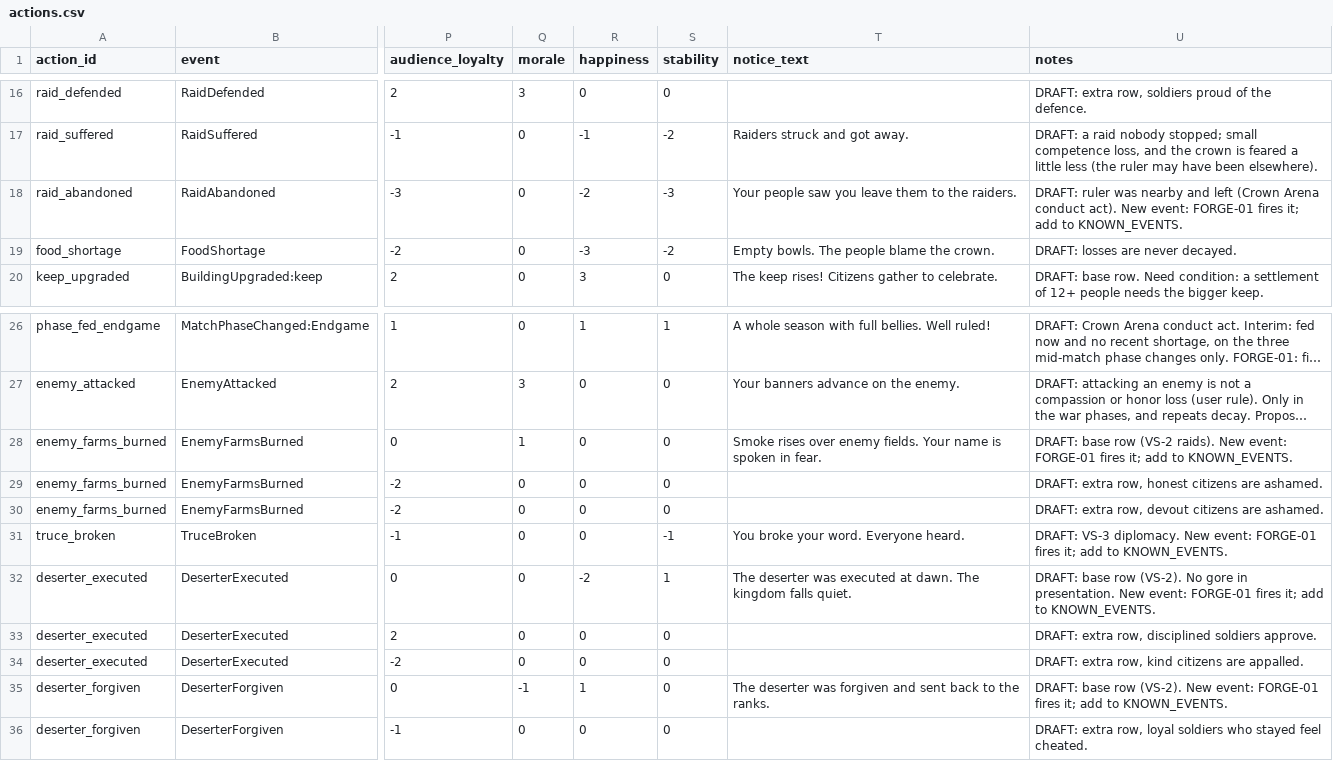
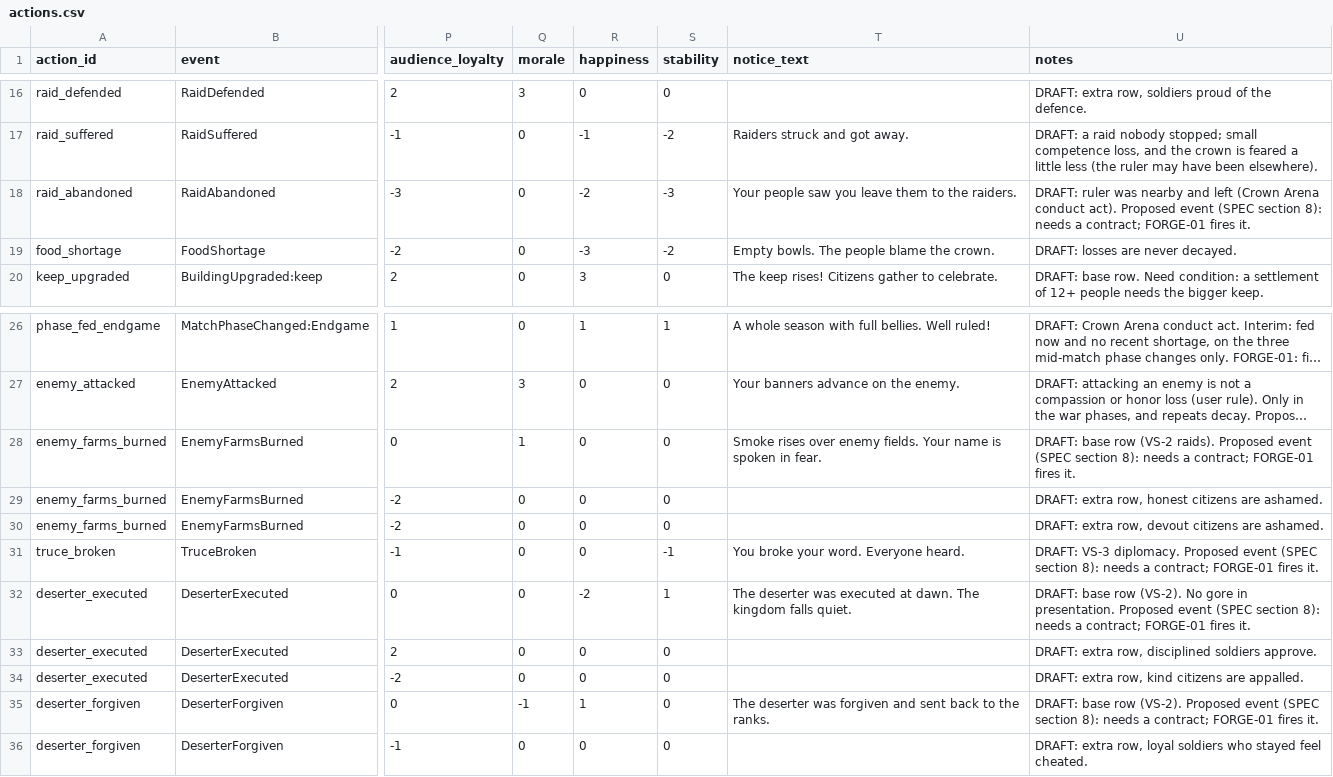
Before and after one commit to sammysingleton33-bit/ForgeLoop, a CSV file: games/game-001/content/reputation/actions.csv, drawn as a sheet; only a part is shown, gaps mark what is left out; long unchanged cells end in …; the diff names each change by its address in the sheet, - before the commit and + after, or states it on an @@ line.

```diff
--- a/games/game-001/content/reputation/actions.csv
+++ b/games/game-001/content/reputation/actions.csv
-U18 (notes): …conduct act). New event: FORGE-01 fires it; add to KNOWN_EVENTS.
+U18 (notes): …conduct act). Proposed event (SPEC section 8): needs a contract; FORGE-01 fires it.
-U28 (notes): …(VS-2 raids). New event: FORGE-01 fires it; add to KNOWN_EVENTS.
+U28 (notes): …(VS-2 raids). Proposed event (SPEC section 8): needs a contract; FORGE-01 fires it.
-U31 (notes): …VS-3 diplomacy. New event: FORGE-01 fires it; add to KNOWN_EVENTS.
+U31 (notes): …VS-3 diplomacy. Proposed event (SPEC section 8): needs a contract; FORGE-01 fires it.
-U32 (notes): …in presentation. New event: FORGE-01 fires it; add to KNOWN_EVENTS.
+U32 (notes): …in presentation. Proposed event (SPEC section 8): needs a contract; FORGE-01 fires it.
-U35 (notes): …row (VS-2). New event: FORGE-01 fires it; add to KNOWN_EVENTS.
+U35 (notes): …row (VS-2). Proposed event (SPEC section 8): needs a contract; FORGE-01 fires it.
```
Also changed, not shown: 13 other files.
